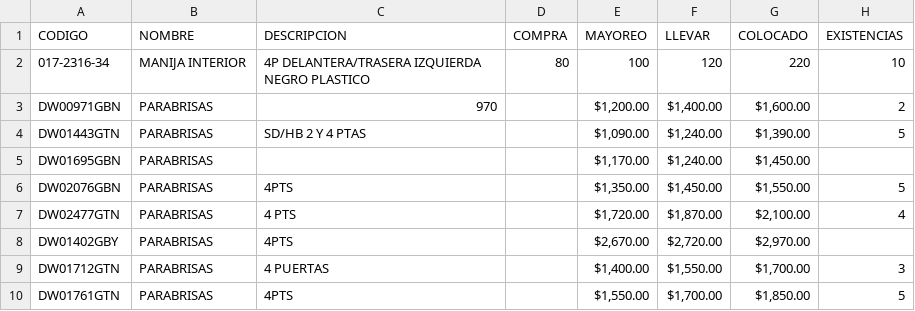
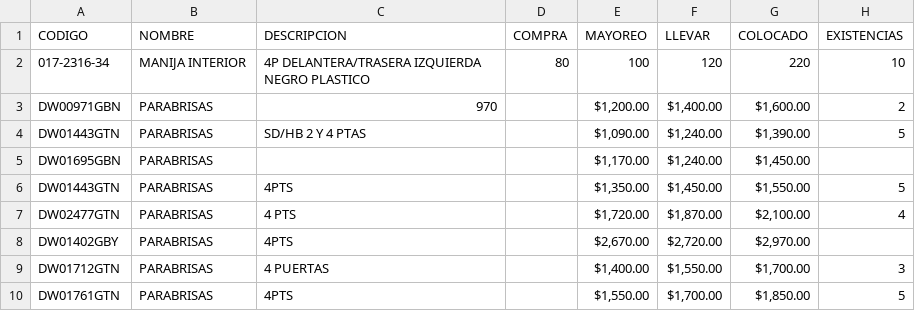
Before and after one commit to el-gabacho/scriptsbd, a CSV file: pruebasPython/datasets/importar_cristales.csv, drawn as a sheet; only a part is shown; the diff names each change by its address in the sheet, - before the commit and + after, or states it on an @@ line.

```diff
--- a/pruebasPython/datasets/importar_cristales.csv
+++ b/pruebasPython/datasets/importar_cristales.csv
-A6 (CODIGO): DW02076GBN
+A6 (CODIGO): DW01443GTN
```
Also changed, not shown: 5 other files.
